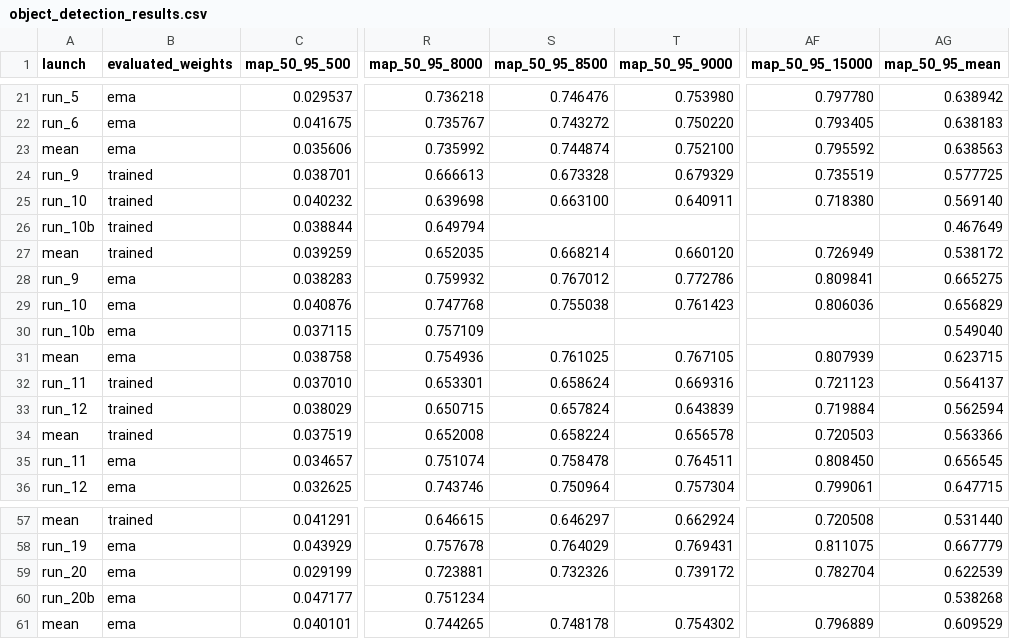
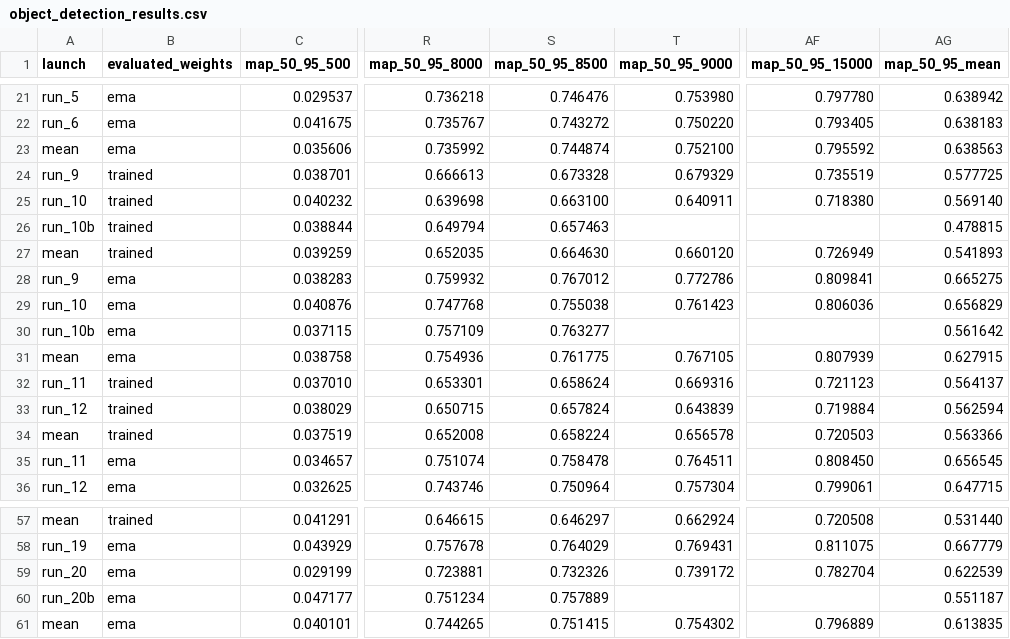
Before and after one commit to kelevra1993/visual-language-model-spark, a CSV file: documentation/architecture_benchmarking/object_detection_results.csv, drawn as a sheet; only a part is shown, gaps mark what is left out; the diff names each change by its address in the sheet, - before the commit and + after, or states it on an @@ line.

```diff
--- a/documentation/architecture_benchmarking/object_detection_results.csv
+++ b/documentation/architecture_benchmarking/object_detection_results.csv
-S26 (map_50_95_8500): (empty)
+S26 (map_50_95_8500): 0.657463
-AG26 (map_50_95_mean): 0.467649
+AG26 (map_50_95_mean): 0.478815
-S27 (map_50_95_8500): 0.668214
+S27 (map_50_95_8500): 0.664630
-AG27 (map_50_95_mean): 0.538172
+AG27 (map_50_95_mean): 0.541893
-S30 (map_50_95_8500): (empty)
+S30 (map_50_95_8500): 0.763277
-AG30 (map_50_95_mean): 0.549040
+AG30 (map_50_95_mean): 0.561642
-S31 (map_50_95_8500): 0.761025
+S31 (map_50_95_8500): 0.761775
-AG31 (map_50_95_mean): 0.623715
+AG31 (map_50_95_mean): 0.627915
-S60 (map_50_95_8500): (empty)
+S60 (map_50_95_8500): 0.757889
-AG60 (map_50_95_mean): 0.538268
+AG60 (map_50_95_mean): 0.551187
-S61 (map_50_95_8500): 0.748178
+S61 (map_50_95_8500): 0.751415
-AG61 (map_50_95_mean): 0.609529
+AG61 (map_50_95_mean): 0.613835
```
Also changed, not shown: 3 other files.
